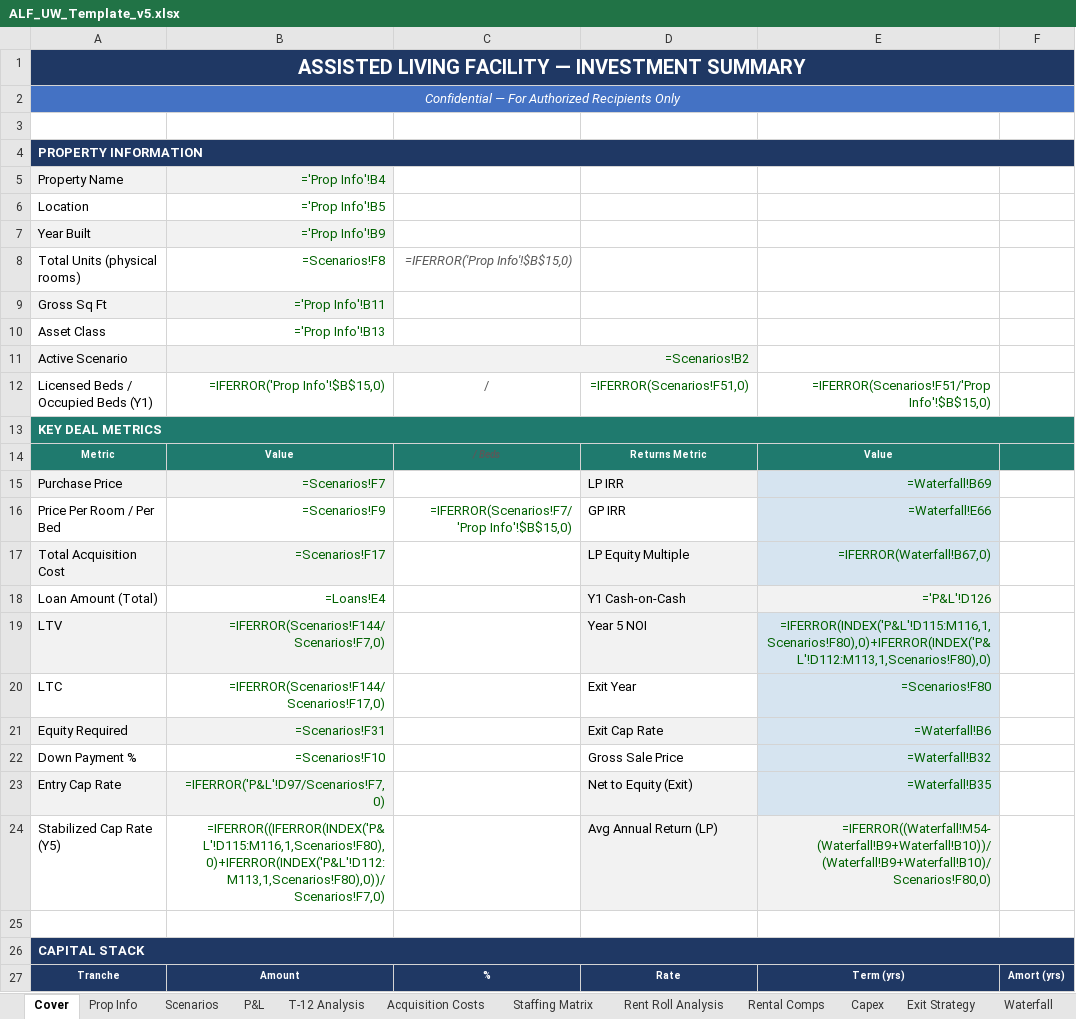
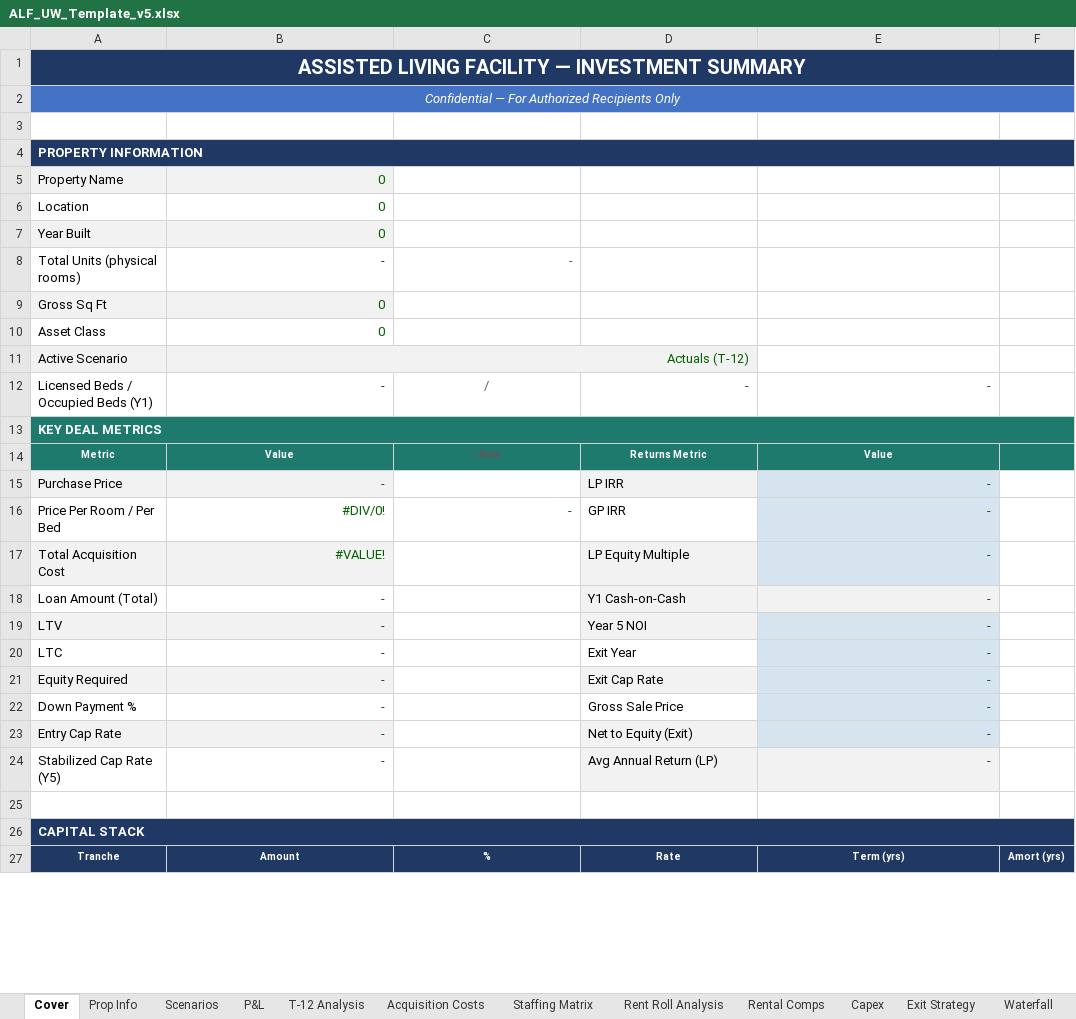
Before and after one commit to ErikJ-Stack/rent-roll-normalizer, an Excel workbook: assets/ALF_UW_Template_v5.xlsx, sheet Cover, drawn as a sheet; only a part is shown; values as stored, in another font and other column widths than the file's, no borders; formulas without a stored value are shown as written; the diff covers the shown part only; the diff names each change by its address in the sheet, - before the commit and + after, or states it on an @@ line.

```diff
--- a/assets/ALF_UW_Template_v5.xlsx (sheet Cover)
+++ b/assets/ALF_UW_Template_v5.xlsx (sheet Cover)
-B5: ='Prop Info'!B4
+B5: 0
-B6: ='Prop Info'!B5
+B6: 0
-B7: ='Prop Info'!B9
+B7: 0
-B8: =Scenarios!F8
+B8: -
-C8: =IFERROR('Prop Info'!$B$15,0)
+C8: -
-B9: ='Prop Info'!B11
+B9: 0
-B10: ='Prop Info'!B13
+B10: 0
-B11: =Scenarios!B2
+B11: Actuals (T-12)
-B12: =IFERROR('Prop Info'!$B$15,0)
+B12: -
-D12: =IFERROR(Scenarios!F51,0)
+D12: -
-E12: =IFERROR(Scenarios!F51/'Prop Info'!$B$15,0)
+E12: -
-B15: =Scenarios!F7
+B15: -
-E15: =Waterfall!B69
+E15: -
-B16: =Scenarios!F9
+B16: #DIV/0!
-C16: =IFERROR(Scenarios!F7/'Prop Info'!$B$15,0)
+C16: -
-E16: =Waterfall!E66
+E16: -
-B17: =Scenarios!F17
+B17: #VALUE!
-E17: =IFERROR(Waterfall!B67,0)
+E17: -
-B18: =Loans!E4
+B18: -
-E18: ='P&L'!D126
+E18: -
-B19: =IFERROR(Scenarios!F144/Scenarios!F7,0)
+B19: -
-E19: =IFERROR(INDEX('P&L'!D115:M116,1,Scenarios!F80),0)+IFERROR(INDEX('P&L'!D112:M113,1,Scenarios!F80),0)
+E19: -
-B20: =IFERROR(Scenarios!F144/Scenarios!F17,0)
+B20: -
-E20: =Scenarios!F80
+E20: -
-B21: =Scenarios!F31
+B21: -
-E21: =Waterfall!B6
+E21: -
-B22: =Scenarios!F10
+B22: -
-E22: =Waterfall!B32
+E22: -
-B23: =IFERROR('P&L'!D97/Scenarios!F7,0)
+B23: -
-E23: =Waterfall!B35
+E23: -
-B24: =IFERROR((IFERROR(INDEX('P&L'!D115:M116,1,Scenarios!F80),0)+IFERROR(INDEX('P&L'!D112:M113,1,Scenarios!F80),0))/Scenarios!F7,0)
+B24: -
-E24: =IFERROR((Waterfall!M54-(Waterfall!B9+Waterfall!B10))/(Waterfall!B9+Waterfall!B10)/Scenarios!F80,0)
+E24: -
```
Also changed, not shown: 58 edited cells elsewhere in this sheet, sheet Rent Roll Analysis, sheet P&L, sheet Loans, sheet Scenarios, sheet Rental Comps, sheet XIRR Analysis, 9 more sheets.
